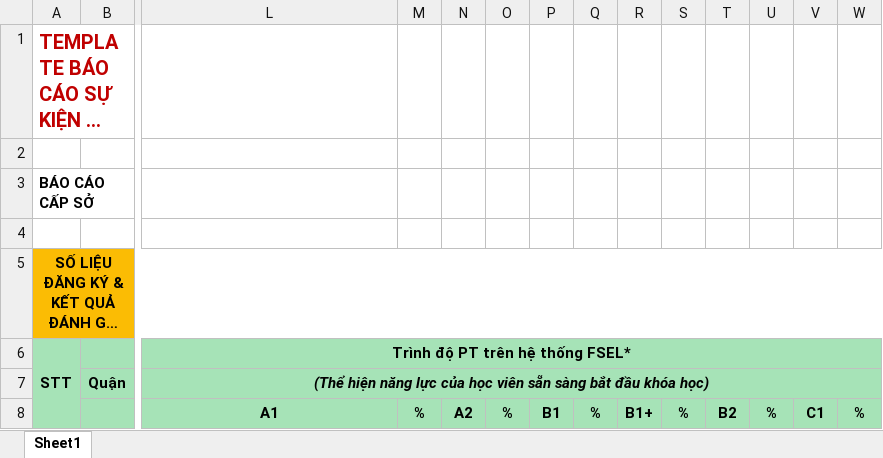
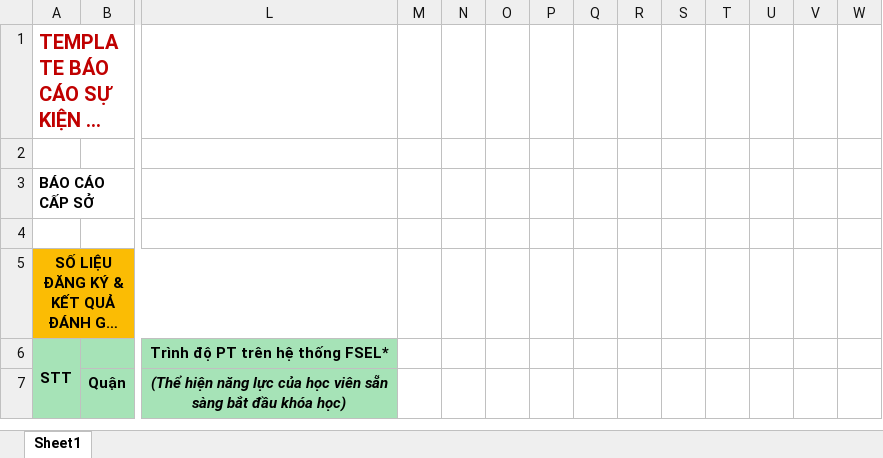
Before and after one commit to hqhai/csharp-with-agent, an Excel workbook: Services/Fsel.Course/Fsel.Course.Lms.Api/Resources/ExportExcelTemplates/ReportPTEventDistrictSchool.xlsx, sheet Sheet1, drawn as a sheet; only a part is shown, gaps mark what is left out; long unchanged cells end in …; values as stored, in another font and other column widths than the file's, no borders; rows hold the shown columns only; the diff names each change by its address in the sheet, - before the commit and + after, or states it on an @@ line.

Commit message:
FSEL-8531: fix report pt

```diff
--- a/Services/Fsel.Course/Fsel.Course.Lms.Api/Resources/ExportExcelTemplates/ReportPTEventDistrictSchool.xlsx (sheet Sheet1)
+++ b/Services/Fsel.Course/Fsel.Course.Lms.Api/Resources/ExportExcelTemplates/ReportPTEventDistrictSchool.xlsx (sheet Sheet1)
-A5:W5 merged
+A5:L5 merged
-M5:W5 fill: #FBBC04
+M5:W5 fill: none
-L6:W6 merged
-M6:W7 fill: #A6E3B7
+M6:W7 fill: none
-L7:W7 merged
-row 8:  |  | A1 | % | A2 | % | B1 | % | B1+ | % | B2 | % | C1 | %
```
Also changed, not shown: 3 other files.
